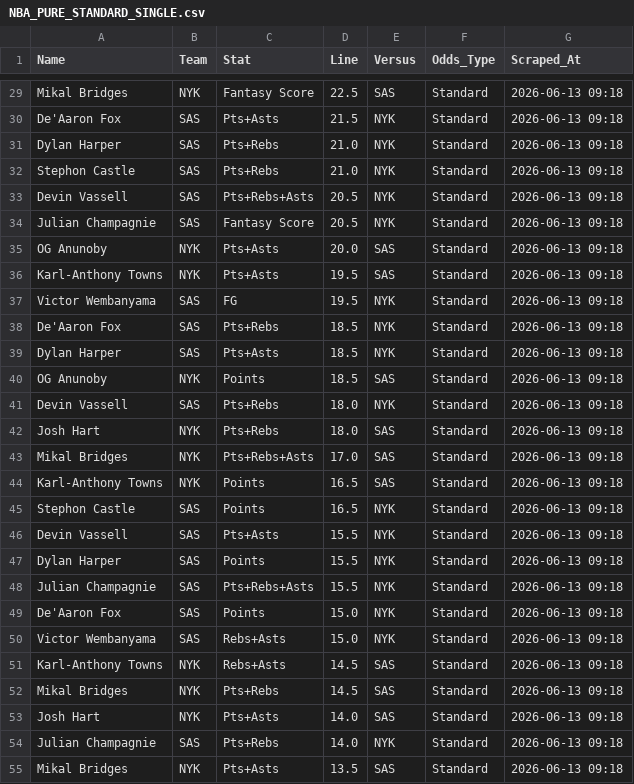
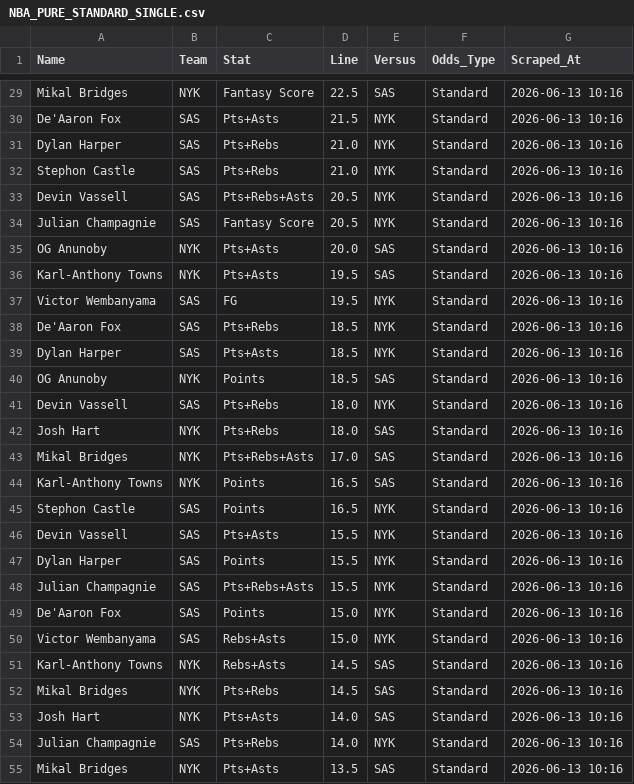
Before and after one commit to cgpropz/PP_Research_Tool, a CSV file: NBA_PURE_STANDARD_SINGLE.csv, drawn as a sheet; only a part is shown, gaps mark what is left out; the diff covers the shown part only; the diff names each change by its address in the sheet, - before the commit and + after, or states it on an @@ line.

```diff
--- a/NBA_PURE_STANDARD_SINGLE.csv
+++ b/NBA_PURE_STANDARD_SINGLE.csv
-G29:G55 (Scraped_At): 2026-06-13 09:18
+G29:G55 (Scraped_At): 2026-06-13 10:16
```
Also changed, not shown: 167 edited cells elsewhere in this file, 2 other files.
